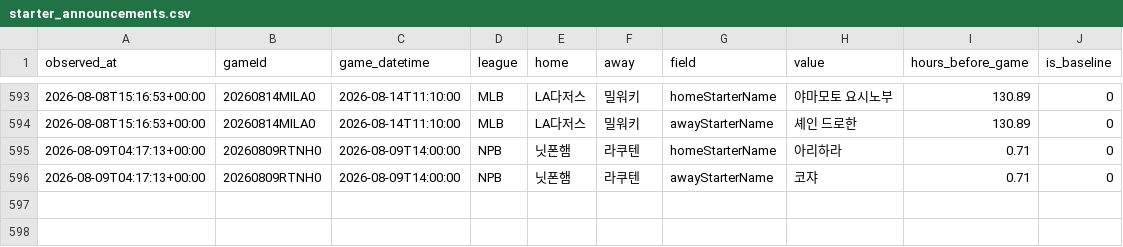
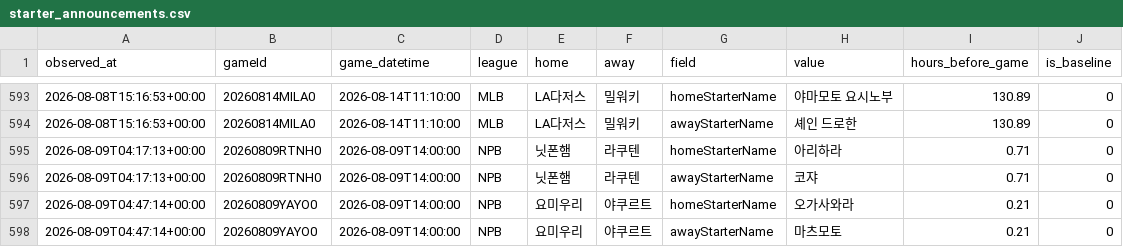
Before and after one commit to choigod1023/proto-odds-research, a CSV file: data/raw/info_watch/starter_announcements.csv, drawn as a sheet; only a part is shown, gaps mark what is left out.

```diff
--- a/data/raw/info_watch/starter_announcements.csv
+++ b/data/raw/info_watch/starter_announcements.csv
@@ -596 +596,3 @@ observed_at,gameId,game_datetime,league,home,away,field,value,hours_before_game,
 2026-08-09T04:17:13+00:00,20260809RTNH0,2026-08-09T14:00:00,NPB,닛폰햄,라쿠텐,awayStarterName,코쟈,0.71,0
+2026-08-09T04:47:14+00:00,20260809YAYO0,2026-08-09T14:00:00,NPB,요미우리,야쿠르트,homeStarterName,오가사와라,0.21,0
+2026-08-09T04:47:14+00:00,20260809YAYO0,2026-08-09T14:00:00,NPB,요미우리,야쿠르트,awayStarterName,마츠모토,0.21,0
```
Also changed, not shown: 5 other files.
